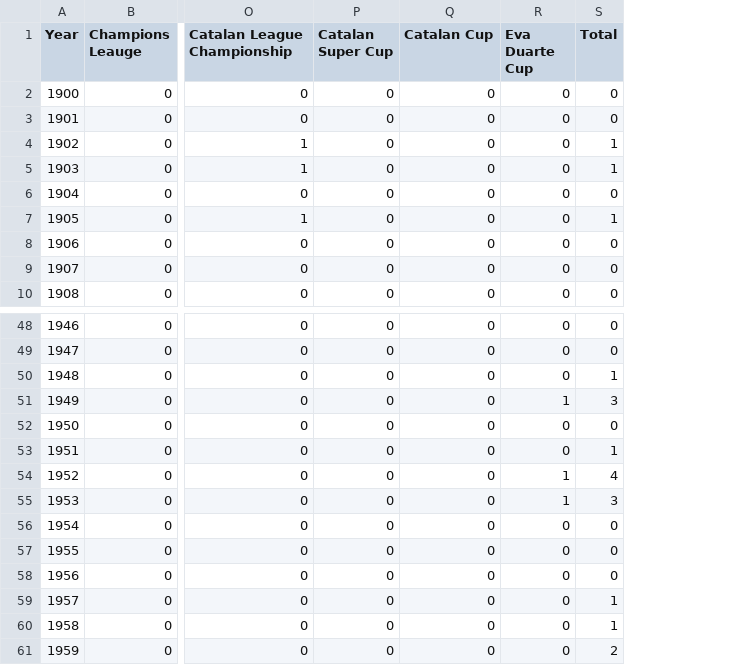
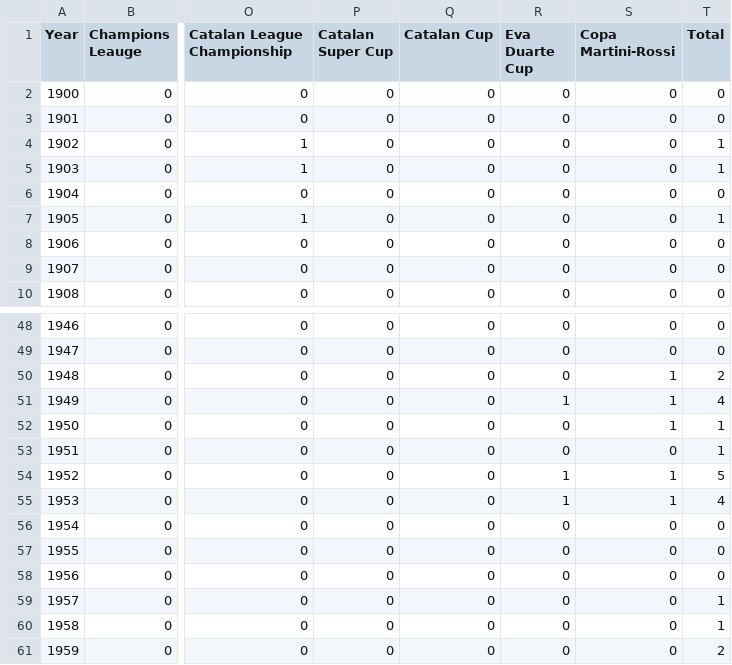
Before and after one commit to amiralishd/FC-Barcelona-Championships, a CSV file: data/FCBarcelona_championship_records.csv, drawn as a sheet; only a part is shown, gaps mark what is left out; addresses are those after the commit; the diff covers the shown part only; the diff names each change by its address in the sheet, - before the commit and + after, or states it on an @@ line.

```diff
--- a/data/FCBarcelona_championship_records.csv
+++ b/data/FCBarcelona_championship_records.csv
+column S (Copa Martini-Rossi), rows 2-10: all 0; rows 48-61: 0 | 0 | 1 | 1 | 1 | 0 | 1 | 1 | 0 | 0 | 0 | 0 | 0 | 0
-T50 (Total): 1
+T50 (Total): 2
-T51 (Total): 3
+T51 (Total): 4
-T52 (Total): 0
+T52 (Total): 1
-T54 (Total): 4
+T54 (Total): 5
-T55 (Total): 3
+T55 (Total): 4
```
Also changed, not shown: 27 edited cells elsewhere in this file.
